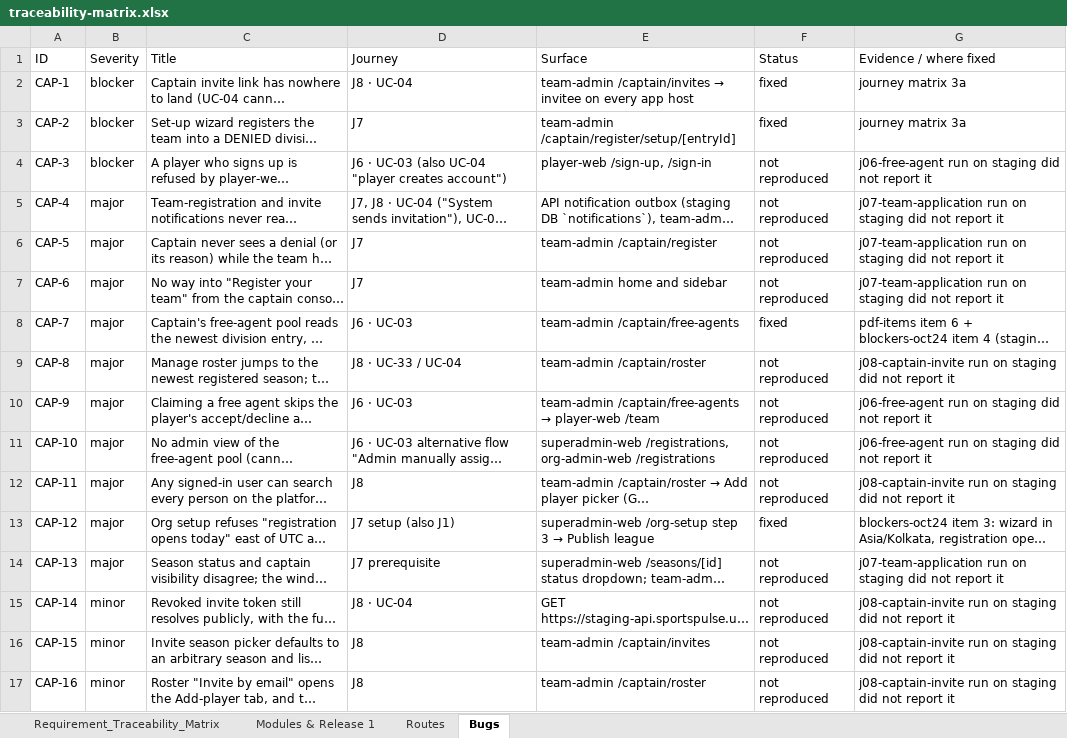
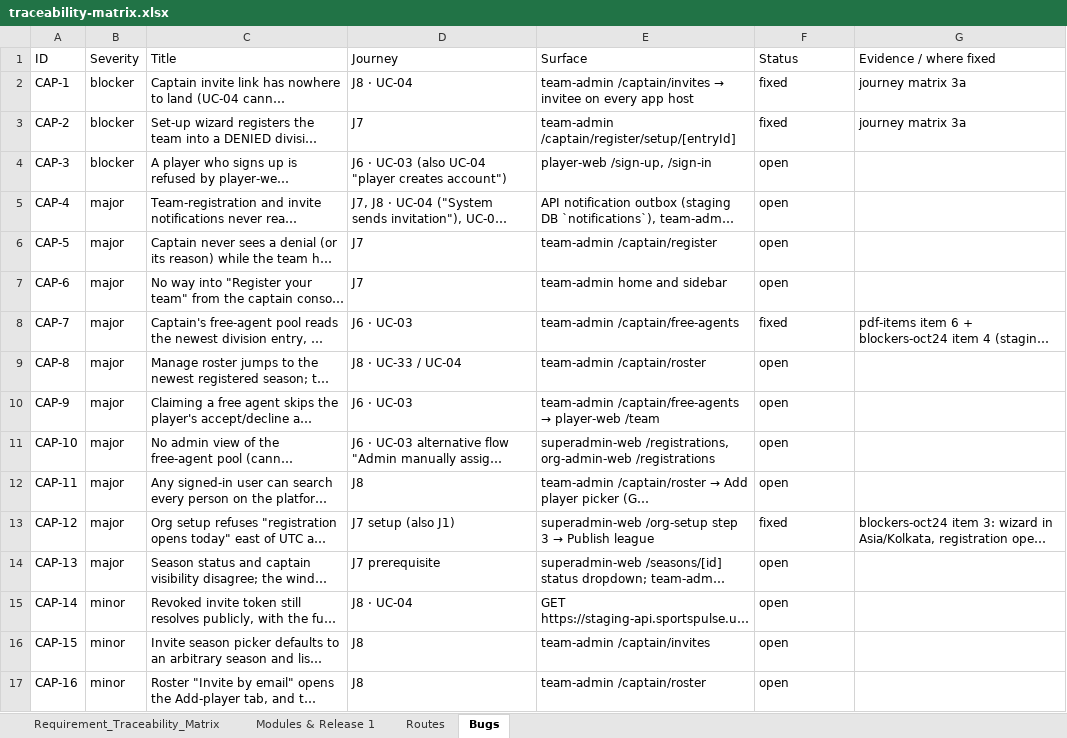
Before and after one commit to sportspulseco-cell/sp, an Excel workbook: doc/traceability-matrix.xlsx, sheet Bugs, drawn as a sheet; only a part is shown; long unchanged cells end in …; values as stored, in another font and other column widths than the file's, no borders; the diff covers the shown part only; the diff names each change by its address in the sheet, - before the commit and + after, or states it on an @@ line.

```diff
--- a/doc/traceability-matrix.xlsx (sheet Bugs)
+++ b/doc/traceability-matrix.xlsx (sheet Bugs)
-F4:F7 (Status): not reproduced
+F4:F7 (Status): open
-G4 (Evidence / where fixed): j06-free-agent run on staging did not report it
+G4 (Evidence / where fixed): (empty)
-G5:G7 (Evidence / where fixed): j07-team-application run on staging did not report it
+G5:G7 (Evidence / where fixed): (empty)
-F9:F12 (Status): not reproduced
+F9:F12 (Status): open
-G9 (Evidence / where fixed): j08-captain-invite run on staging did not report it
+G9 (Evidence / where fixed): (empty)
-G10:G11 (Evidence / where fixed): j06-free-agent run on staging did not report it
+G10:G11 (Evidence / where fixed): (empty)
-G12 (Evidence / where fixed): j08-captain-invite run on staging did not report it
+G12 (Evidence / where fixed): (empty)
-F14:F17 (Status): not reproduced
+F14:F17 (Status): open
-G14 (Evidence / where fixed): j07-team-application run on staging did not report it
+G14 (Evidence / where fixed): (empty)
-G15:G17 (Evidence / where fixed): j08-captain-invite run on staging did not report it
+G15:G17 (Evidence / where fixed): (empty)
```
Also changed, not shown: 164 edited cells elsewhere in this sheet, 2 other files.
